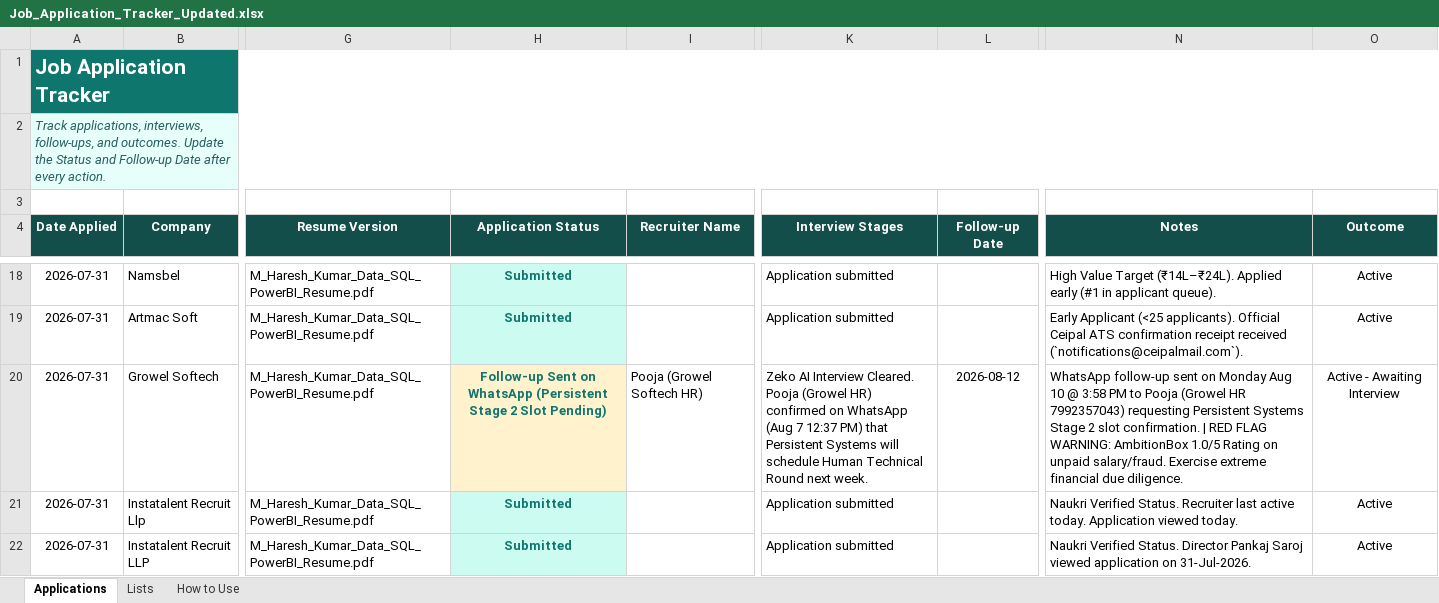
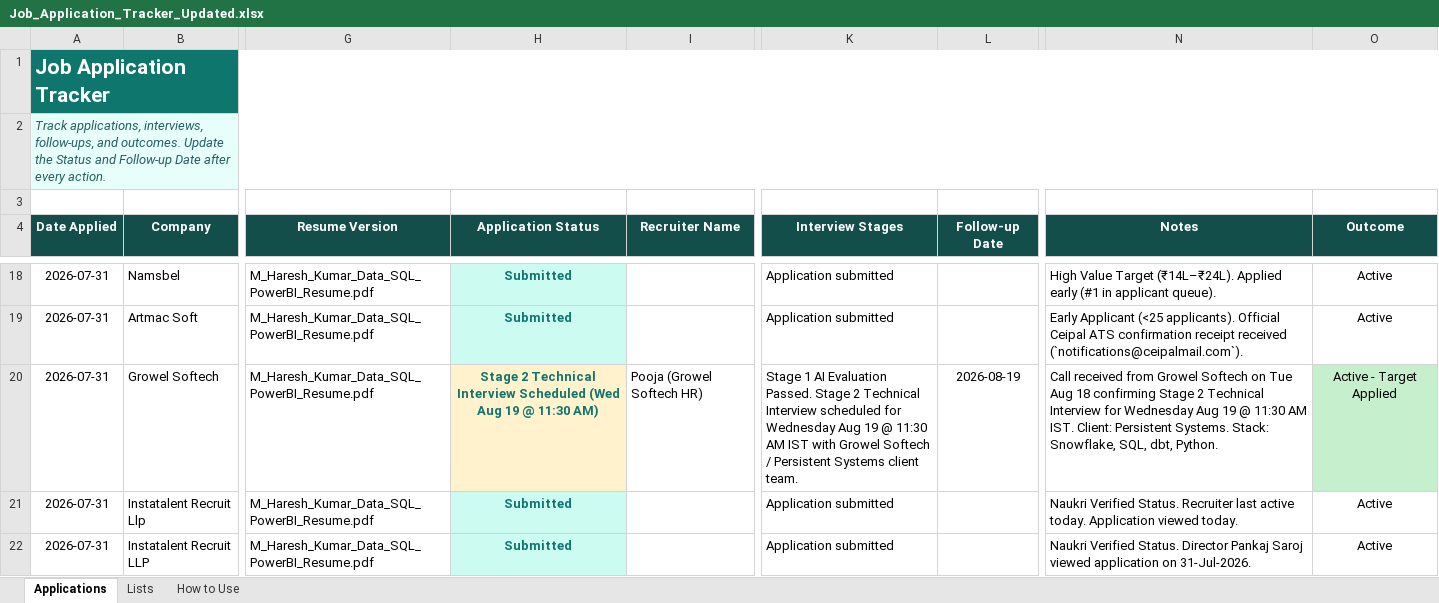
Before and after one commit to LeadGenData/M_Haresh_Kumar, an Excel workbook: Job_Application_Tracker_Updated.xlsx, sheet Applications, drawn as a sheet; only a part is shown, gaps mark what is left out; values as stored, in another font and other column widths than the file's, no borders; conditional formats and table styles not drawn; the diff names each change by its address in the sheet, - before the commit and + after, or states it on an @@ line.

Commit message:
Tuesday Aug 18: Scheduled Growel Softech / Persistent Stage 2 Technical Interview for Wednesday Aug 19 @ 11:30 AM IST (Row 20)

```diff
--- a/Job_Application_Tracker_Updated.xlsx (sheet Applications)
+++ b/Job_Application_Tracker_Updated.xlsx (sheet Applications)
-H20 (Application Status): Follow-up Sent on WhatsApp (Persistent Stage 2 Slot Pending)
+H20 (Application Status): Stage 2 Technical Interview Scheduled (Wed Aug 19 @ 11:30 AM)
-K20 (Interview Stages): Zeko AI Interview Cleared. Pooja (Growel HR) confirmed on WhatsApp (Aug 7 12:37 PM) that Persistent Systems will schedule Human Technical Round next week.
+K20 (Interview Stages): Stage 1 AI Evaluation Passed. Stage 2 Technical Interview scheduled for Wednesday Aug 19 @ 11:30 AM IST with Growel Softech / Persistent Systems client team.
-L20 (Follow-up Date): 2026-08-12
+L20 (Follow-up Date): 2026-08-19
-N20 (Notes): WhatsApp follow-up sent on Monday Aug 10 @ 3:58 PM to Pooja (Growel HR 7992357043) requesting Persistent Systems Stage 2 slot confirmation. | RED FLAG WARNING: AmbitionBox 1.0/5 Rating on unpaid salary/fraud. Exercise extreme financial due diligence.
+N20 (Notes): Call received from Growel Softech on Tue Aug 18 confirming Stage 2 Technical Interview for Wednesday Aug 19 @ 11:30 AM IST. Client: Persistent Systems. Stack: Snowflake, SQL, dbt, Python.
-O20 (Outcome): Active - Awaiting Interview
+O20 (Outcome): Active - Target Applied
-O20 fill: none
+O20 fill: #C6EFCE
```
